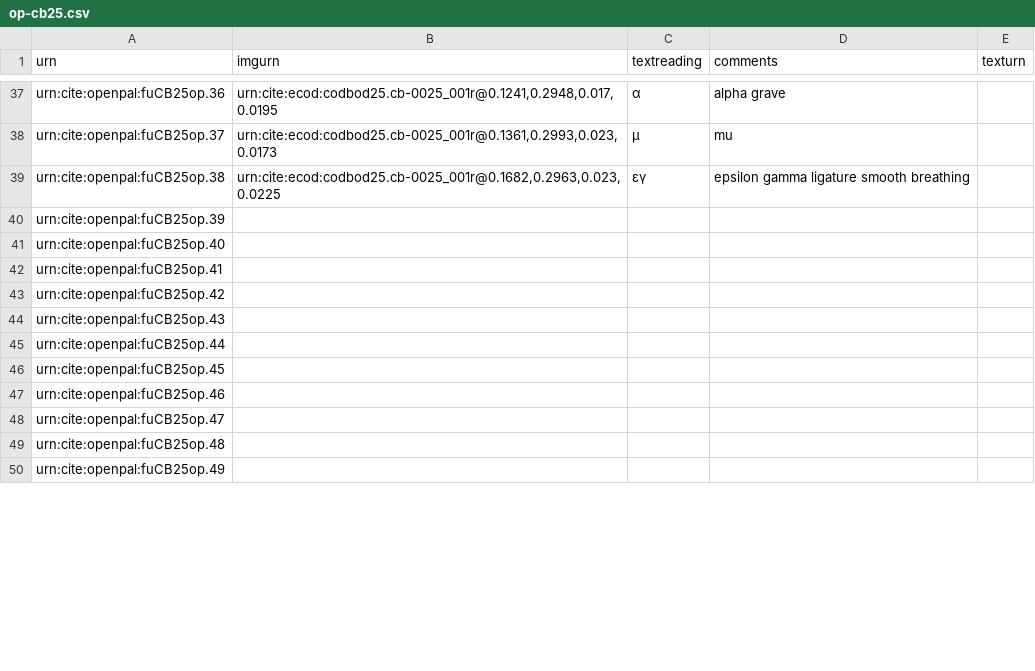
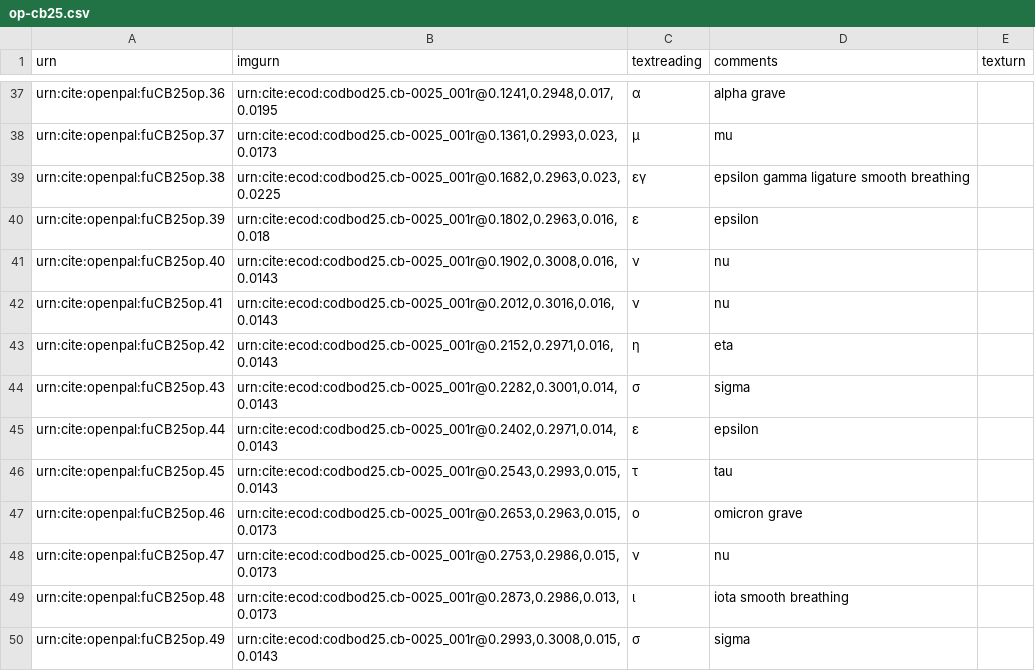
Before and after one commit to Eumaeus/codbod25, a CSV file: collections/op-cb25.csv, drawn as a sheet; only a part is shown, gaps mark what is left out; the diff covers the shown part only.

Commit message:
Update op-cb25.csv

```diff
--- a/collections/op-cb25.csv
+++ b/collections/op-cb25.csv
@@ -39,12 +39,12 @@ urn:cite:openpal:fuCB25op.37,"urn:cite:ecod:codbod25.cb-0025_001r@0.1361,0.2993,
 urn:cite:openpal:fuCB25op.38,"urn:cite:ecod:codbod25.cb-0025_001r@0.1682,0.2963,0.023,0.0225",εγ,epsilon gamma ligature smooth breathing,
-urn:cite:openpal:fuCB25op.39,,,,
-urn:cite:openpal:fuCB25op.40,,,,
-urn:cite:openpal:fuCB25op.41,,,,
-urn:cite:openpal:fuCB25op.42,,,,
-urn:cite:openpal:fuCB25op.43,,,,
-urn:cite:openpal:fuCB25op.44,,,,
-urn:cite:openpal:fuCB25op.45,,,,
-urn:cite:openpal:fuCB25op.46,,,,
-urn:cite:openpal:fuCB25op.47,,,,
-urn:cite:openpal:fuCB25op.48,,,,
-urn:cite:openpal:fuCB25op.49,,,,
+urn:cite:openpal:fuCB25op.39,"urn:cite:ecod:codbod25.cb-0025_001r@0.1802,0.2963,0.016,0.018",ε,epsilon,
+urn:cite:openpal:fuCB25op.40,"urn:cite:ecod:codbod25.cb-0025_001r@0.1902,0.3008,0.016,0.0143",ν,nu,
+urn:cite:openpal:fuCB25op.41,"urn:cite:ecod:codbod25.cb-0025_001r@0.2012,0.3016,0.016,0.0143",ν,nu,
+urn:cite:openpal:fuCB25op.42,"urn:cite:ecod:codbod25.cb-0025_001r@0.2152,0.2971,0.016,0.0143",η,eta,
+urn:cite:openpal:fuCB25op.43,"urn:cite:ecod:codbod25.cb-0025_001r@0.2282,0.3001,0.014,0.0143",σ,sigma,
+urn:cite:openpal:fuCB25op.44,"urn:cite:ecod:codbod25.cb-0025_001r@0.2402,0.2971,0.014,0.0143",ε,epsilon,
+urn:cite:openpal:fuCB25op.45,"urn:cite:ecod:codbod25.cb-0025_001r@0.2543,0.2993,0.015,0.0143",τ,tau,
+urn:cite:openpal:fuCB25op.46,"urn:cite:ecod:codbod25.cb-0025_001r@0.2653,0.2963,0.015,0.0173",ο,omicron grave,
+urn:cite:openpal:fuCB25op.47,"urn:cite:ecod:codbod25.cb-0025_001r@0.2753,0.2986,0.015,0.0173",ν,nu,
+urn:cite:openpal:fuCB25op.48,"urn:cite:ecod:codbod25.cb-0025_001r@0.2873,0.2986,0.013,0.0173",ι,iota smooth breathing,
+urn:cite:openpal:fuCB25op.49,"urn:cite:ecod:codbod25.cb-0025_001r@0.2993,0.3008,0.015,0.0143",σ,sigma,
```
Also changed, not shown: 12 edited cells elsewhere in this file.
